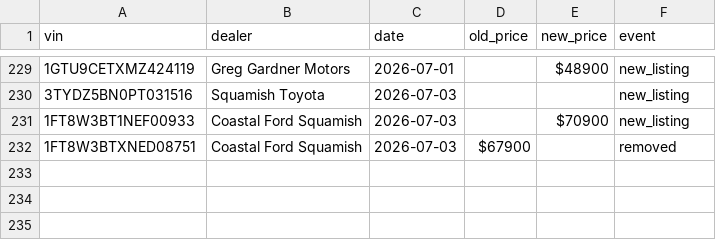
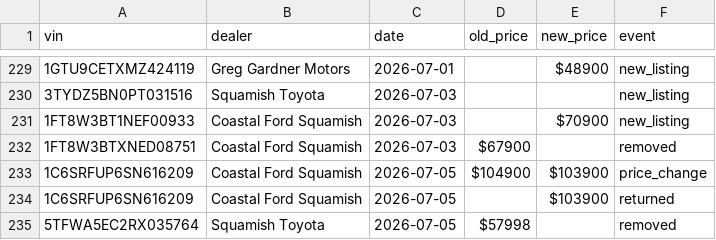
Before and after one commit to wilrocks79/truck-tracker, a CSV file: data/price_history.csv, drawn as a sheet; only a part is shown, gaps mark what is left out; the diff names each change by its address in the sheet, - before the commit and + after, or states it on an @@ line.

```diff
--- a/data/price_history.csv
+++ b/data/price_history.csv
+row 233: 1C6SRFUP6SN616209 | Coastal Ford Squamish | 2026-07-05 | $104900 | $103900 | price_change
+row 234: 1C6SRFUP6SN616209 | Coastal Ford Squamish | 2026-07-05 |  | $103900 | returned
+row 235: 5TFWA5EC2RX035764 | Squamish Toyota | 2026-07-05 | $57998 |  | removed
```
Also changed, not shown: data/inventory.csv, 1 other file.
